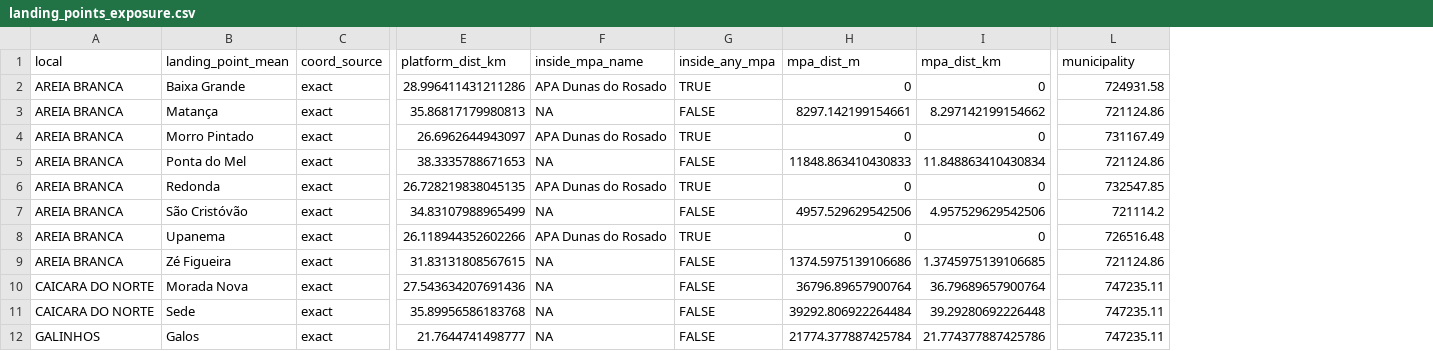
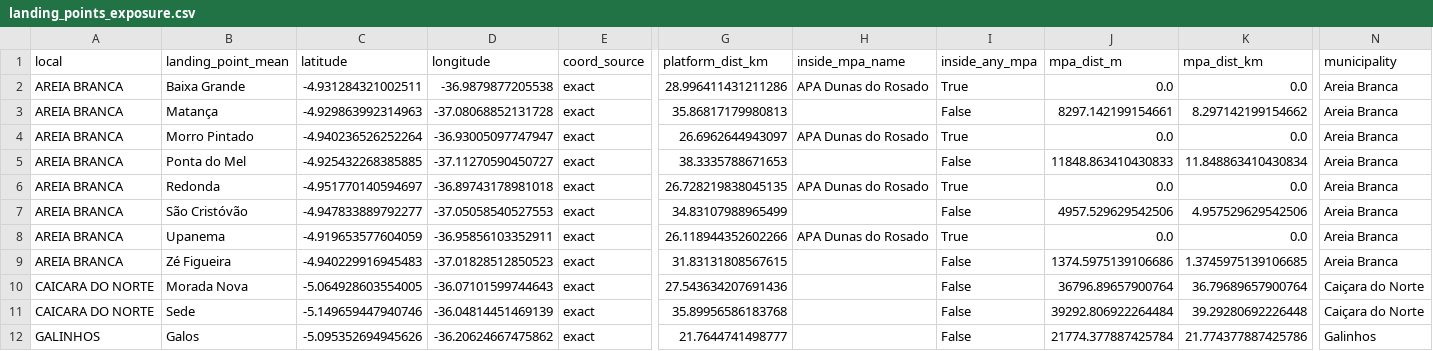
Before and after one commit to oceandiscovery/fisheries_and_platforms, a CSV file: py_data/interim/landing_points_exposure.csv, drawn as a sheet; only a part is shown, gaps mark what is left out; addresses are those after the commit; the diff covers the shown part only; the diff names each change by its address in the sheet, - before the commit and + after, or states it on an @@ line.

```diff
--- a/py_data/interim/landing_points_exposure.csv
+++ b/py_data/interim/landing_points_exposure.csv
+column C (latitude), rows 2-12: -4.931284321002511 | -4.929863992314963 | -4.940236526252264 | -4.925432268385885 | -4.951770140594697 | -4.947833889792277 | -4.919653577604059 | -4.940229916945483 | -5.064928603554005 | -5.149659447940746 | -5.095352694945626
+column D (longitude), rows 2-12: -36.9879877205538 | -37.08068852131728 | -36.93005097747947 | -37.11270590450727 | -36.89743178981018 | -37.05058540527553 | -36.95856103352911 | -37.01828512850523 | -36.07101599744643 | -36.04814451469139 | -36.20624667475862
-I2 (inside_any_mpa): TRUE
+I2 (inside_any_mpa): True
-J2 (mpa_dist_m): 0
+J2 (mpa_dist_m): 0.0
-K2 (mpa_dist_km): 0
+K2 (mpa_dist_km): 0.0
-N2 (municipality): 724931.58
+N2 (municipality): Areia Branca
-H3 (inside_mpa_name): NA
+H3 (inside_mpa_name): (empty)
-I3 (inside_any_mpa): FALSE
+I3 (inside_any_mpa): False
-N3 (municipality): 721124.86
+N3 (municipality): Areia Branca
-I4 (inside_any_mpa): TRUE
+I4 (inside_any_mpa): True
-J4 (mpa_dist_m): 0
+J4 (mpa_dist_m): 0.0
-K4 (mpa_dist_km): 0
+K4 (mpa_dist_km): 0.0
-N4 (municipality): 731167.49
+N4 (municipality): Areia Branca
-H5 (inside_mpa_name): NA
+H5 (inside_mpa_name): (empty)
-I5 (inside_any_mpa): FALSE
+I5 (inside_any_mpa): False
-N5 (municipality): 721124.86
+N5 (municipality): Areia Branca
-I6 (inside_any_mpa): TRUE
+I6 (inside_any_mpa): True
-J6 (mpa_dist_m): 0
+J6 (mpa_dist_m): 0.0
-K6 (mpa_dist_km): 0
+K6 (mpa_dist_km): 0.0
-N6 (municipality): 732547.85
+N6 (municipality): Areia Branca
-H7 (inside_mpa_name): NA
+H7 (inside_mpa_name): (empty)
-I7 (inside_any_mpa): FALSE
+I7 (inside_any_mpa): False
-N7 (municipality): 721114.2
+N7 (municipality): Areia Branca
-I8 (inside_any_mpa): TRUE
+I8 (inside_any_mpa): True
-J8 (mpa_dist_m): 0
+J8 (mpa_dist_m): 0.0
-K8 (mpa_dist_km): 0
+K8 (mpa_dist_km): 0.0
-N8 (municipality): 726516.48
+N8 (municipality): Areia Branca
-H9:H12 (inside_mpa_name): NA
+H9:H12 (inside_mpa_name): (empty)
-I9:I12 (inside_any_mpa): FALSE
+I9:I12 (inside_any_mpa): False
-N9 (municipality): 721124.86
+N9 (municipality): Areia Branca
-N10:N11 (municipality): 747235.11
+N10:N11 (municipality): Caiçara do Norte
-N12 (municipality): 747235.11
+N12 (municipality): Galinhos
```
Also changed, not shown: 52 edited cells elsewhere in this file, py_data/interim/locality_year.csv, py_data/interim/municipality_year.csv, 9 other files.
